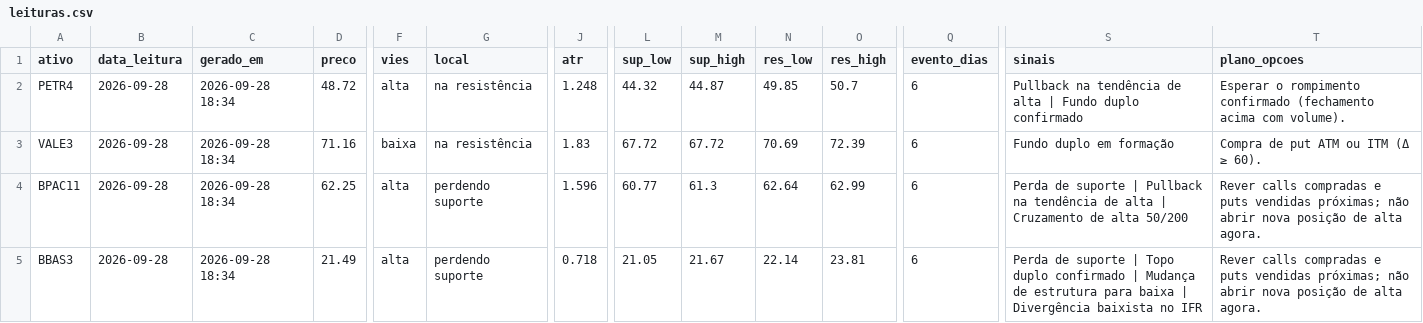
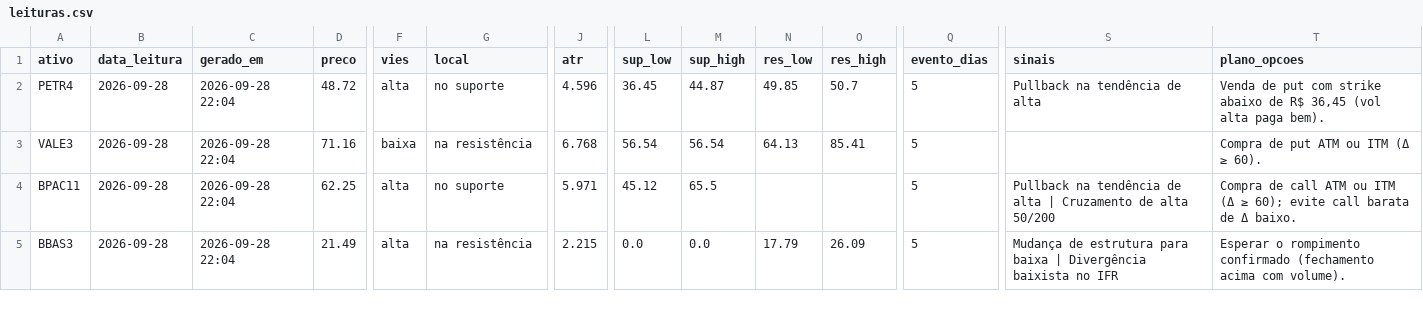
Before and after one commit to DCS1986/PAINEL-ARBITRAGEM, a CSV file: radar_tecnico/radar/leituras.csv, drawn as a sheet; only a part is shown, gaps mark what is left out; the diff covers the shown part only; the diff names each change by its address in the sheet, - before the commit and + after, or states it on an @@ line.

Commit message:
Radar: leituras 2026-09-29

```diff
--- a/radar_tecnico/radar/leituras.csv
+++ b/radar_tecnico/radar/leituras.csv
-C2:C5 (gerado_em): 2026-09-28 18:34
+C2:C5 (gerado_em): 2026-09-28 22:04
-G2 (local): na resistência
+G2 (local): no suporte
-J2 (atr): 1.248
+J2 (atr): 4.596
-L2 (sup_low): 44.32
+L2 (sup_low): 36.45
-Q2:Q5 (evento_dias): 6
+Q2:Q5 (evento_dias): 5
-S2 (sinais): Pullback na tendência de alta | Fundo duplo confirmado
+S2 (sinais): Pullback na tendência de alta
-T2 (plano_opcoes): Esperar o rompimento confirmado (fechamento acima com volume).
+T2 (plano_opcoes): Venda de put com strike abaixo de R$ 36,45 (vol alta paga bem).
-J3 (atr): 1.83
+J3 (atr): 6.768
-L3 (sup_low): 67.72
+L3 (sup_low): 56.54
-M3 (sup_high): 67.72
+M3 (sup_high): 56.54
-N3 (res_low): 70.69
+N3 (res_low): 64.13
-O3 (res_high): 72.39
+O3 (res_high): 85.41
-S3 (sinais): Fundo duplo em formação
+S3 (sinais): (empty)
-G4 (local): perdendo suporte
+G4 (local): no suporte
-J4 (atr): 1.596
+J4 (atr): 5.971
-L4 (sup_low): 60.77
+L4 (sup_low): 45.12
-M4 (sup_high): 61.3
+M4 (sup_high): 65.5
-N4 (res_low): 62.64
+N4 (res_low): (empty)
-O4 (res_high): 62.99
+O4 (res_high): (empty)
-S4 (sinais): Perda de suporte | Pullback na…
+S4 (sinais): Pullback na…
-T4 (plano_opcoes): Rever calls compradas e puts vendidas próximas; não abrir nova posição de alta agora.
+T4 (plano_opcoes): Compra de call ATM ou ITM (Δ ≥ 60); evite call barata de Δ baixo.
-G5 (local): perdendo suporte
+G5 (local): na resistência
-J5 (atr): 0.718
+J5 (atr): 2.215
-L5 (sup_low): 21.05
+L5 (sup_low): 0.0
-M5 (sup_high): 21.67
+M5 (sup_high): 0.0
-N5 (res_low): 22.14
+N5 (res_low): 17.79
-O5 (res_high): 23.81
+O5 (res_high): 26.09
-S5 (sinais): Perda de suporte | Topo duplo confirmado | Mudança de…
+S5 (sinais): Mudança de…
-T5 (plano_opcoes): Rever calls compradas e puts vendidas próximas; não abrir nova posição de alta agora.
+T5 (plano_opcoes): Esperar o rompimento confirmado (fechamento acima com volume).
```
Also changed, not shown: 95 edited cells elsewhere in this file, radar_tecnico/radar/sugestoes.csv.
